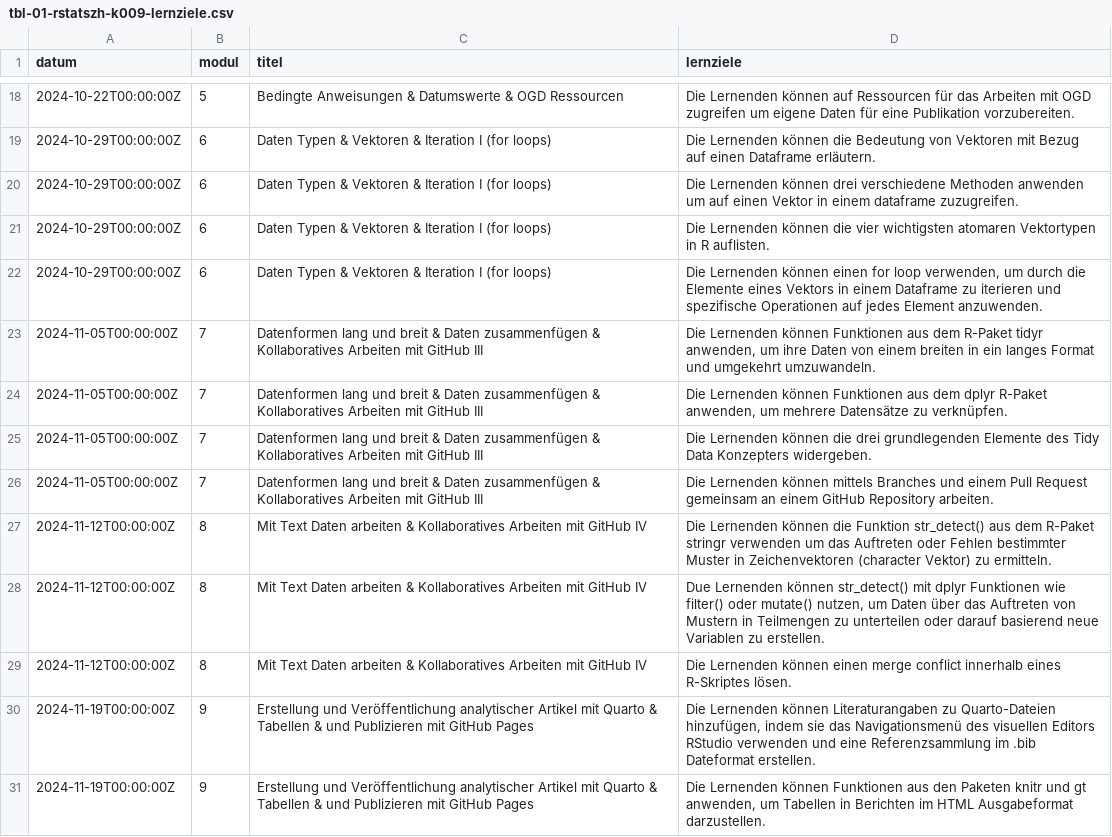
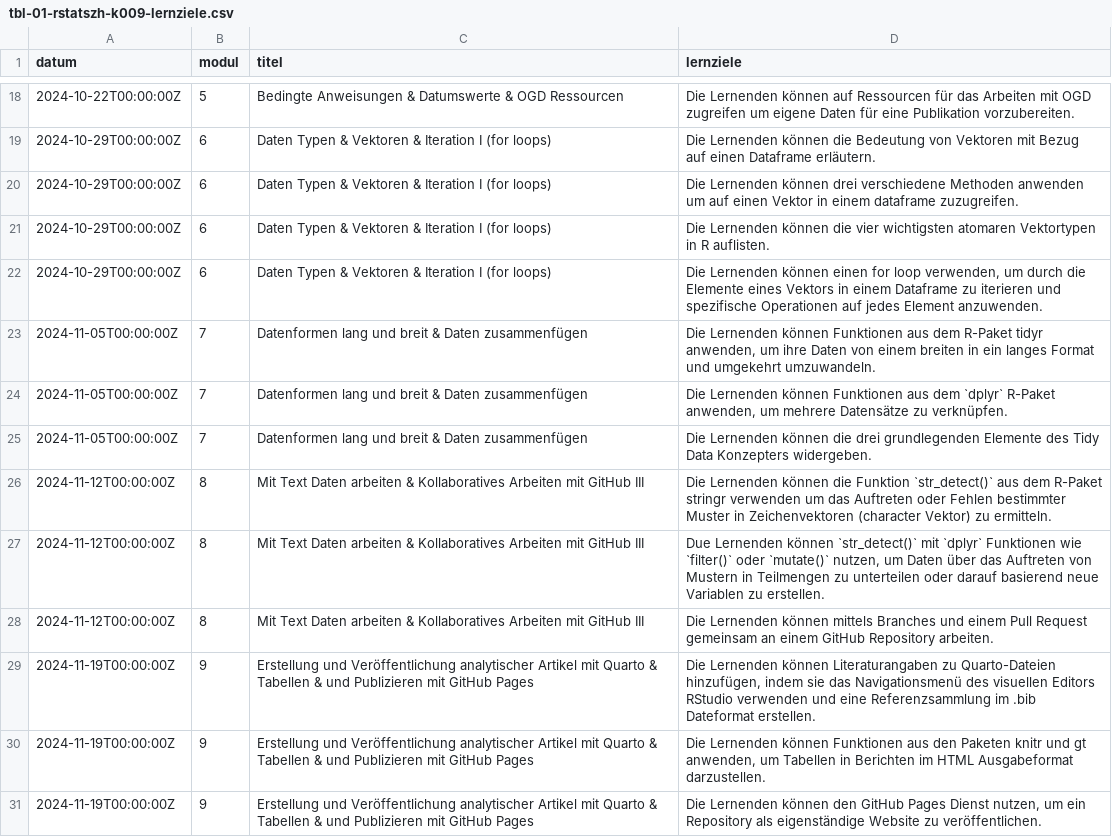
Before and after one commit to rstatszh-k011/website, a CSV file: data/tbl-01-rstatszh-k009-lernziele.csv, drawn as a sheet; only a part is shown, gaps mark what is left out; the shorter side is filled out with more unchanged rows; the diff covers the shown part only.

Commit message:
Lernziele aktualieren

```diff
--- a/data/tbl-01-rstatszh-k009-lernziele.csv
+++ b/data/tbl-01-rstatszh-k009-lernziele.csv
@@ -22,9 +22,8 @@ datum,modul,titel,lernziele
 2024-10-29T00:00:00Z,6,Daten Typen & Vektoren & Iteration I (for loops),"Die Lernenden können einen for loop verwenden, um durch die Elemente eines Vektors in einem Dataframe zu iterieren und spezifische Operationen auf jedes Element anzuwenden."
-2024-11-05T00:00:00Z,7,Datenformen lang und breit & Daten zusammenfügen & Kollaboratives Arbeiten mit GitHub III,"Die Lernenden können Funktionen aus dem R-Paket tidyr anwenden, um ihre Daten von einem breiten in ein langes Format und umgekehrt umzuwandeln."
-2024-11-05T00:00:00Z,7,Datenformen lang und breit & Daten zusammenfügen & Kollaboratives Arbeiten mit GitHub III,"Die Lernenden können Funktionen aus dem dplyr R-Paket anwenden, um mehrere Datensätze zu verknüpfen."
-2024-11-05T00:00:00Z,7,Datenformen lang und breit & Daten zusammenfügen & Kollaboratives Arbeiten mit GitHub III,Die Lernenden können die drei grundlegenden Elemente des Tidy Data Konzepters widergeben.
-2024-11-05T00:00:00Z,7,Datenformen lang und breit & Daten zusammenfügen & Kollaboratives Arbeiten mit GitHub III,Die Lernenden können mittels Branches und einem Pull Request gemeinsam an einem GitHub Repository arbeiten.
-2024-11-12T00:00:00Z,8,Mit Text Daten arbeiten & Kollaboratives Arbeiten mit GitHub IV,Die Lernenden können die Funktion str_detect() aus dem R-Paket stringr verwenden um das Auftreten oder Fehlen bestimmter Muster in Zeichenvektoren (character Vektor) zu ermitteln.
-2024-11-12T00:00:00Z,8,Mit Text Daten arbeiten & Kollaboratives Arbeiten mit GitHub IV,"Due Lernenden können str_detect() mit dplyr Funktionen wie filter() oder mutate() nutzen, um Daten über das Auftreten von Mustern in Teilmengen zu unterteilen oder darauf basierend neue Variablen zu erstellen."
-2024-11-12T00:00:00Z,8,Mit Text Daten arbeiten & Kollaboratives Arbeiten mit GitHub IV,Die Lernenden können einen merge conflict innerhalb eines R-Skriptes lösen.
+2024-11-05T00:00:00Z,7,Datenformen lang und breit & Daten zusammenfügen,"Die Lernenden können Funktionen aus dem R-Paket tidyr anwenden, um ihre Daten von einem breiten in ein langes Format und umgekehrt umzuwandeln."
+2024-11-05T00:00:00Z,7,Datenformen lang und breit & Daten zusammenfügen,"Die Lernenden können Funktionen aus dem `dplyr` R-Paket anwenden, um mehrere Datensätze zu verknüpfen."
+2024-11-05T00:00:00Z,7,Datenformen lang und breit & Daten zusammenfügen,Die Lernenden können die drei grundlegenden Elemente des Tidy Data Konzepters widergeben.
+2024-11-12T00:00:00Z,8,Mit Text Daten arbeiten & Kollaboratives Arbeiten mit GitHub III,Die Lernenden können die Funktion `str_detect()` aus dem R-Paket stringr verwenden um das Auftreten oder Fehlen bestimmter Muster in Zeichenvektoren (character Vektor) zu ermitteln.
+2024-11-12T00:00:00Z,8,Mit Text Daten arbeiten & Kollaboratives Arbeiten mit GitHub III,"Due Lernenden können `str_detect()` mit `dplyr` Funktionen wie `filter()` oder `mutate()` nutzen, um Daten über das Auftreten von Mustern in Teilmengen zu unterteilen oder darauf basierend neue Variablen zu erstellen."
+2024-11-12T00:00:00Z,8,Mit Text Daten arbeiten & Kollaboratives Arbeiten mit GitHub III,Die Lernenden können mittels Branches und einem Pull Request gemeinsam an einem GitHub Repository arbeiten.
 2024-11-19T00:00:00Z,9,Erstellung und Veröffentlichung analytischer Artikel mit Quarto & Tabellen & und Publizieren mit GitHub Pages,"Die Lernenden können Literaturangaben zu Quarto-Dateien hinzufügen, indem sie das Navigationsmenü des visuellen Editors RStudio verwenden und eine Referenzsammlung im .bib Dateformat erstellen."
```
Also changed, not shown: 11 edited cells elsewhere in this file, data/tbl-00-rstatszh-k009-kursplan.csv.
